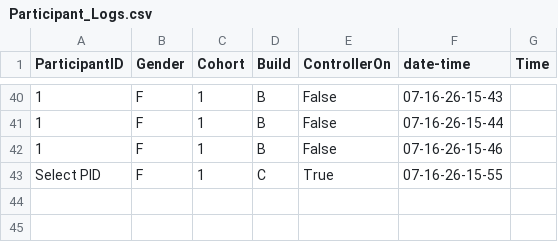
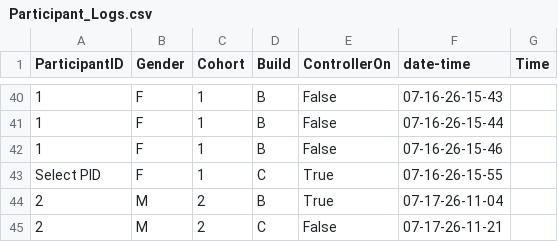
Before and after one commit to Juanita-Richards/FAST_Avatar_Assembly, a CSV file: Participant_Logs.csv, drawn as a sheet; only a part is shown, gaps mark what is left out; the diff names each change by its address in the sheet, - before the commit and + after, or states it on an @@ line.

```diff
--- a/Participant_Logs.csv
+++ b/Participant_Logs.csv
+row 44: 2 | M | 2 | B | True | 07-17-26-11-04
+row 45: 2 | M | 2 | C | False | 07-17-26-11-21
```
Also changed, not shown: Questionnaire/FASTA_VEQ.csv, Questionnaire/FASTA_pESQ.csv, 5 other files.
